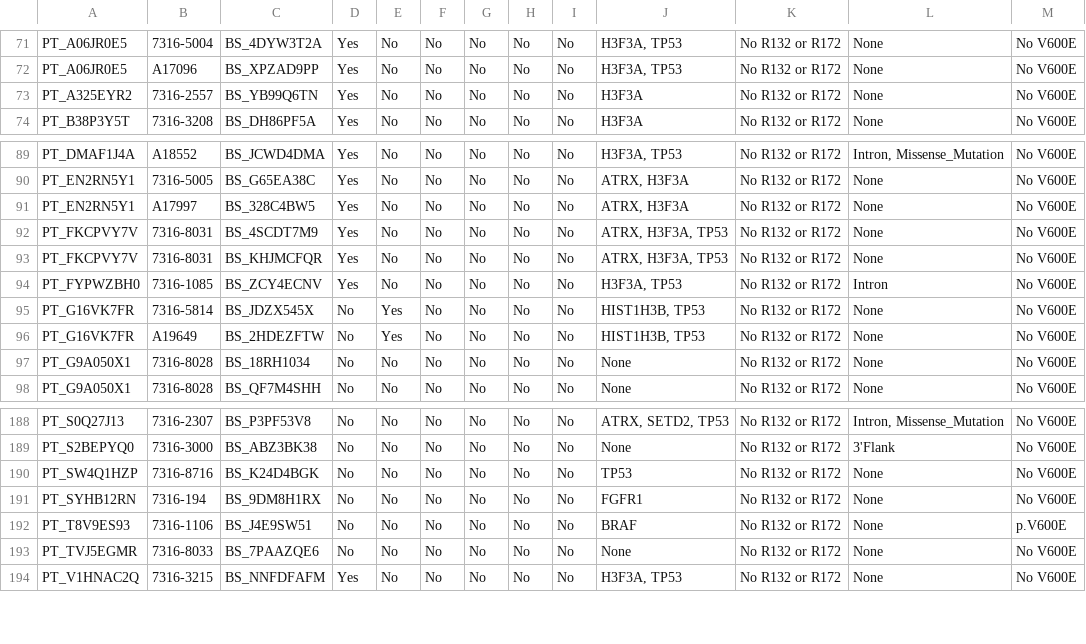
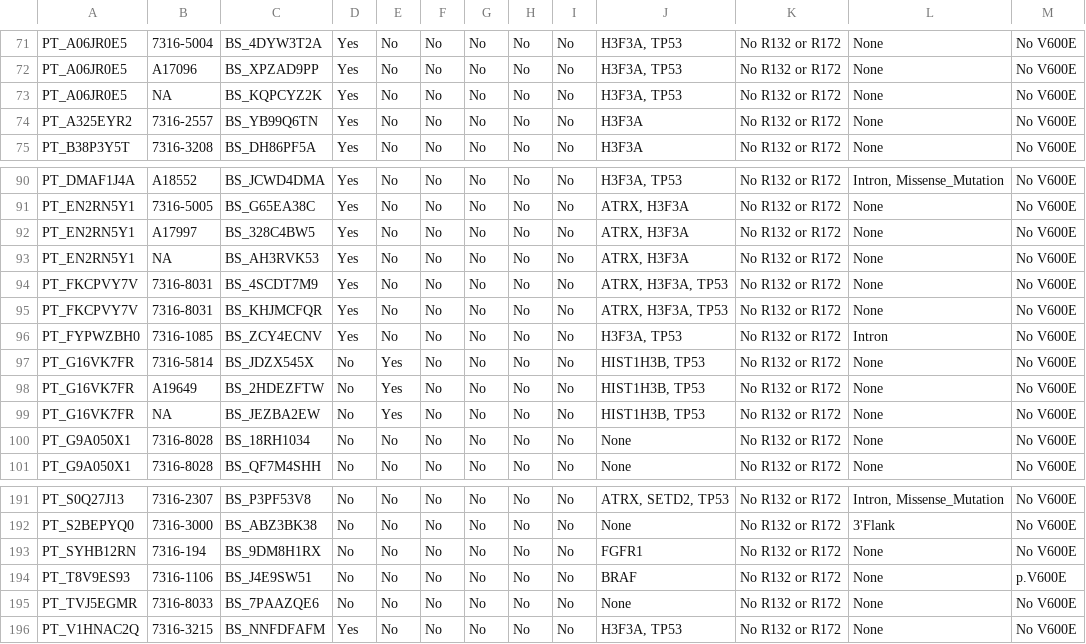
Before and after one commit to kgaonkar6/OpenPBTA-analysis, a TSV file: analyses/molecular-subtyping-HGG/results/HGG_cleaned_mutation.tsv, drawn as a sheet; only a part is shown, gaps mark what is left out.

```diff
--- a/analyses/molecular-subtyping-HGG/results/HGG_cleaned_mutation.tsv
+++ b/analyses/molecular-subtyping-HGG/results/HGG_cleaned_mutation.tsv
@@ -72,2 +72,3 @@ PT_A06JR0E5	7316-5004	BS_4DYW3T2A	Yes	No	No	No	No	No	H3F3A, TP53	No R132 or R172
 PT_A06JR0E5	A17096	BS_XPZAD9PP	Yes	No	No	No	No	No	H3F3A, TP53	No R132 or R172	None	No V600E
+PT_A06JR0E5	NA	BS_KQPCYZ2K	Yes	No	No	No	No	No	H3F3A, TP53	No R132 or R172	None	No V600E
 PT_A325EYR2	7316-2557	BS_YB99Q6TN	Yes	No	No	No	No	No	H3F3A	No R132 or R172	None	No V600E
@@ -91,2 +92,3 @@ PT_EN2RN5Y1	7316-5005	BS_G65EA38C	Yes	No	No	No	No	No	ATRX, H3F3A	No R132 or R172
 PT_EN2RN5Y1	A17997	BS_328C4BW5	Yes	No	No	No	No	No	ATRX, H3F3A	No R132 or R172	None	No V600E
+PT_EN2RN5Y1	NA	BS_AH3RVK53	Yes	No	No	No	No	No	ATRX, H3F3A	No R132 or R172	None	No V600E
 PT_FKCPVY7V	7316-8031	BS_4SCDT7M9	Yes	No	No	No	No	No	ATRX, H3F3A, TP53	No R132 or R172	None	No V600E
@@ -96,2 +98,3 @@ PT_G16VK7FR	7316-5814	BS_JDZX545X	No	Yes	No	No	No	No	HIST1H3B, TP53	No R132 or R
 PT_G16VK7FR	A19649	BS_2HDEZFTW	No	Yes	No	No	No	No	HIST1H3B, TP53	No R132 or R172	None	No V600E
+PT_G16VK7FR	NA	BS_JEZBA2EW	No	Yes	No	No	No	No	HIST1H3B, TP53	No R132 or R172	None	No V600E
 PT_G9A050X1	7316-8028	BS_18RH1034	No	No	No	No	No	No	None	No R132 or R172	None	No V600E
@@ -189,3 +192,2 @@ PT_S0Q27J13	7316-2307	BS_P3PF53V8	No	No	No	No	No	No	ATRX, SETD2, TP53	No R132 or
 PT_S2BEPYQ0	7316-3000	BS_ABZ3BK38	No	No	No	No	No	No	None	No R132 or R172	3'Flank	No V600E
-PT_SW4Q1HZP	7316-8716	BS_K24D4BGK	No	No	No	No	No	No	TP53	No R132 or R172	None	No V600E
 PT_SYHB12RN	7316-194	BS_9DM8H1RX	No	No	No	No	No	No	FGFR1	No R132 or R172	None	No V600E
```
Also changed, not shown: analyses/molecular-subtyping-HGG/hgg-subset/hgg_metadata.tsv, analyses/molecular-subtyping-HGG/results/HGG_cleaned_all_table.tsv, 24 other files.
